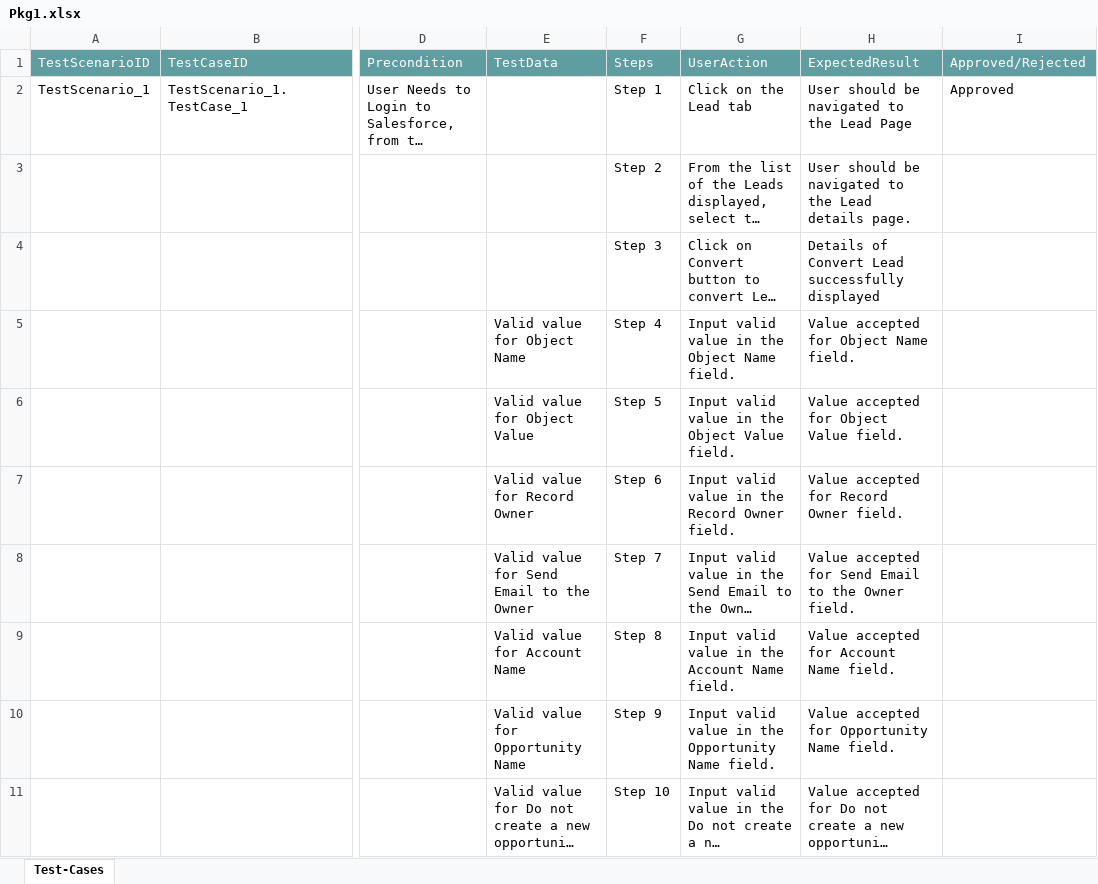
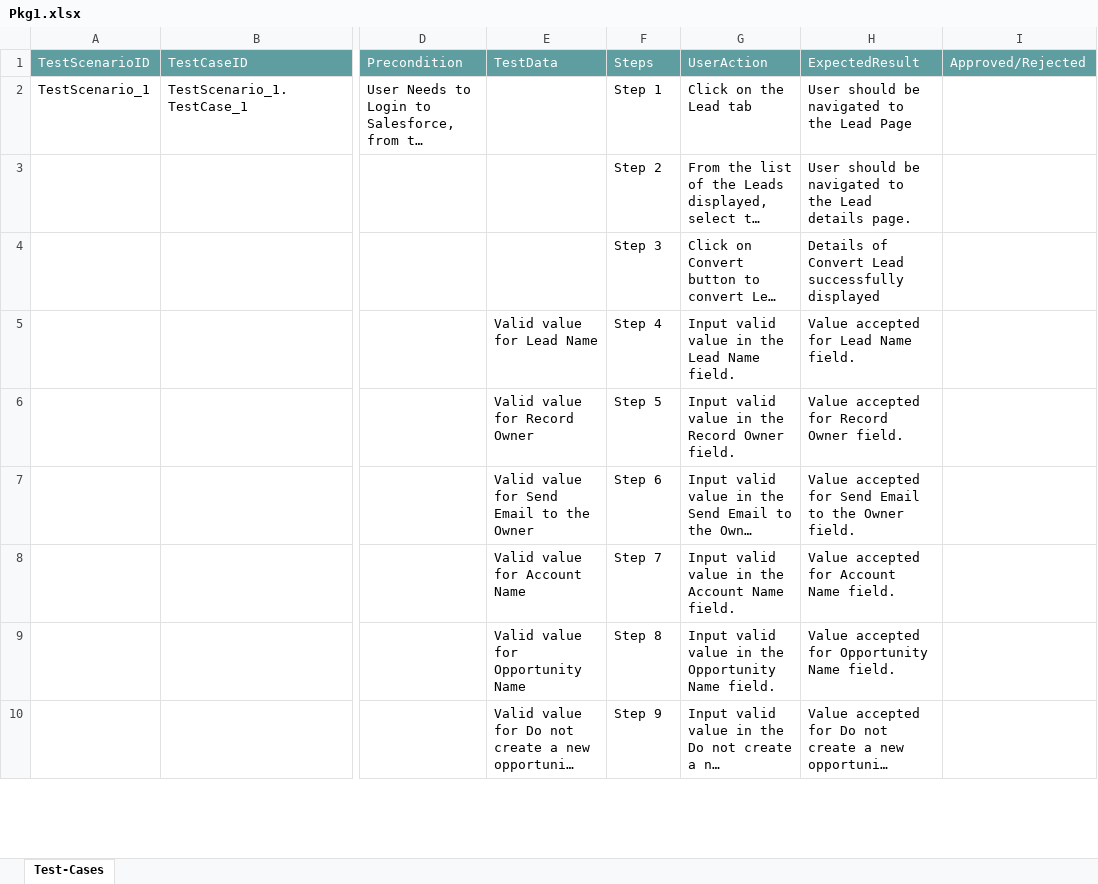
Before and after one commit to ShaikMohamedIrfan/ManasProject, an Excel workbook: Pkg1.xlsx, sheet Test-Cases, drawn as a sheet; only a part is shown, gaps mark what is left out; long unchanged cells end in …; values as stored, in another font and other column widths than the file's, no borders; table styles not drawn; removed rows and columns are numbered as before the commit, all else as after; rows hold the shown columns only; the diff covers the shown part only; the diff names each change by its address in the sheet, - before the commit and + after, or states it on an @@ line.

Commit message:
Initial Commit for Verification of Test cases

```diff
--- a/Pkg1.xlsx (sheet Test-Cases)
+++ b/Pkg1.xlsx (sheet Test-Cases)
-I2: Approved
+I2: (empty)
-E5: Valid value for Object Name
+E5: Valid value for Lead Name
-G5: Input valid value in the Object Name field.
+G5: Input valid value in the Lead Name field.
-H5: Value accepted for Object Name field.
+H5: Value accepted for Lead Name field.
-row 6:  |  |  | Valid value for Object Value | Step 5 | Input valid value in the Object Value field. | Value accepted for Object Value field.
-F6: Step 6
+F6: Step 5
-F7: Step 7
+F7: Step 6
-F8: Step 8
+F8: Step 7
-F9: Step 9
+F9: Step 8
-F10: Step 10
+F10: Step 9
```
Also changed, not shown: 10 edited cells elsewhere in this sheet.
